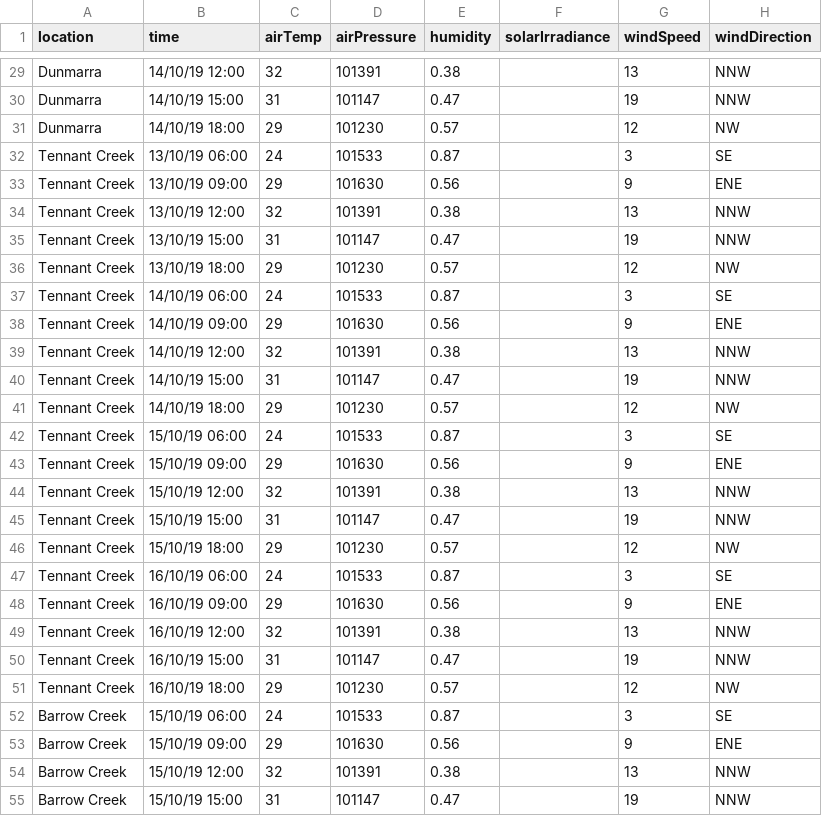
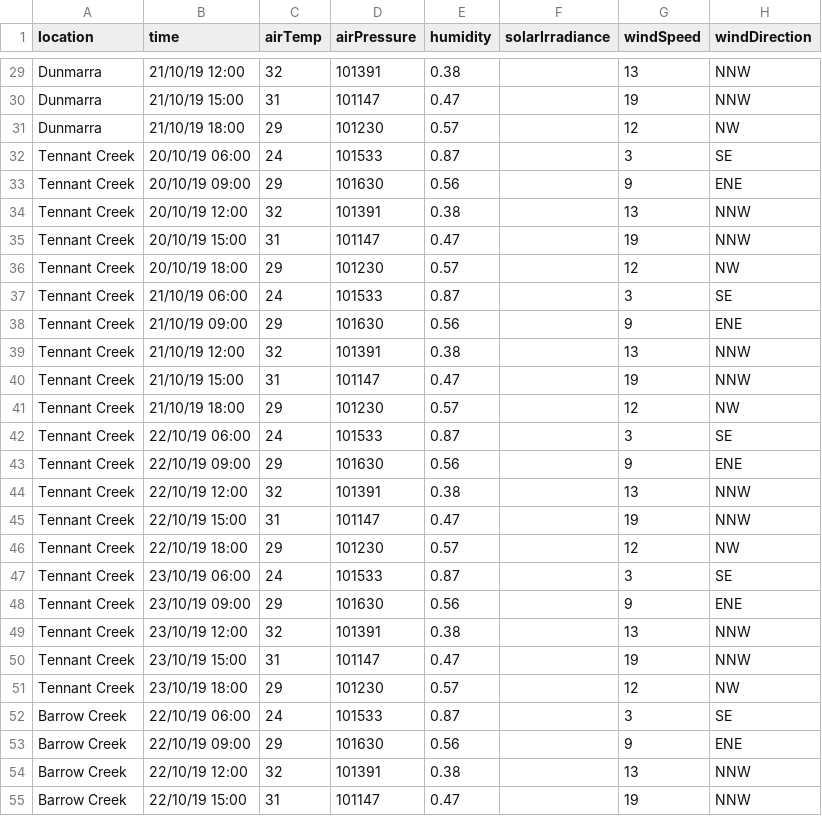
Before and after one commit to zl326/RaceSim, a CSV file: Weather/weather.csv, drawn as a sheet; only a part is shown, gaps mark what is left out; the diff covers the shown part only; the diff names each change by its address in the sheet, - before the commit and + after, or states it on an @@ line.

```diff
--- a/Weather/weather.csv
+++ b/Weather/weather.csv
-B29 (time): 14/10/19 12:00
+B29 (time): 21/10/19 12:00
-B30 (time): 14/10/19 15:00
+B30 (time): 21/10/19 15:00
-B31 (time): 14/10/19 18:00
+B31 (time): 21/10/19 18:00
-B32 (time): 13/10/19 06:00
+B32 (time): 20/10/19 06:00
-B33 (time): 13/10/19 09:00
+B33 (time): 20/10/19 09:00
-B34 (time): 13/10/19 12:00
+B34 (time): 20/10/19 12:00
-B35 (time): 13/10/19 15:00
+B35 (time): 20/10/19 15:00
-B36 (time): 13/10/19 18:00
+B36 (time): 20/10/19 18:00
-B37 (time): 14/10/19 06:00
+B37 (time): 21/10/19 06:00
-B38 (time): 14/10/19 09:00
+B38 (time): 21/10/19 09:00
-B39 (time): 14/10/19 12:00
+B39 (time): 21/10/19 12:00
-B40 (time): 14/10/19 15:00
+B40 (time): 21/10/19 15:00
-B41 (time): 14/10/19 18:00
+B41 (time): 21/10/19 18:00
-B42 (time): 15/10/19 06:00
+B42 (time): 22/10/19 06:00
-B43 (time): 15/10/19 09:00
+B43 (time): 22/10/19 09:00
-B44 (time): 15/10/19 12:00
+B44 (time): 22/10/19 12:00
-B45 (time): 15/10/19 15:00
+B45 (time): 22/10/19 15:00
-B46 (time): 15/10/19 18:00
+B46 (time): 22/10/19 18:00
-B47 (time): 16/10/19 06:00
+B47 (time): 23/10/19 06:00
-B48 (time): 16/10/19 09:00
+B48 (time): 23/10/19 09:00
-B49 (time): 16/10/19 12:00
+B49 (time): 23/10/19 12:00
-B50 (time): 16/10/19 15:00
+B50 (time): 23/10/19 15:00
-B51 (time): 16/10/19 18:00
+B51 (time): 23/10/19 18:00
-B52 (time): 15/10/19 06:00
+B52 (time): 22/10/19 06:00
-B53 (time): 15/10/19 09:00
+B53 (time): 22/10/19 09:00
-B54 (time): 15/10/19 12:00
+B54 (time): 22/10/19 12:00
-B55 (time): 15/10/19 15:00
+B55 (time): 22/10/19 15:00
```
Also changed, not shown: 103 edited cells elsewhere in this file, 11 other files.
